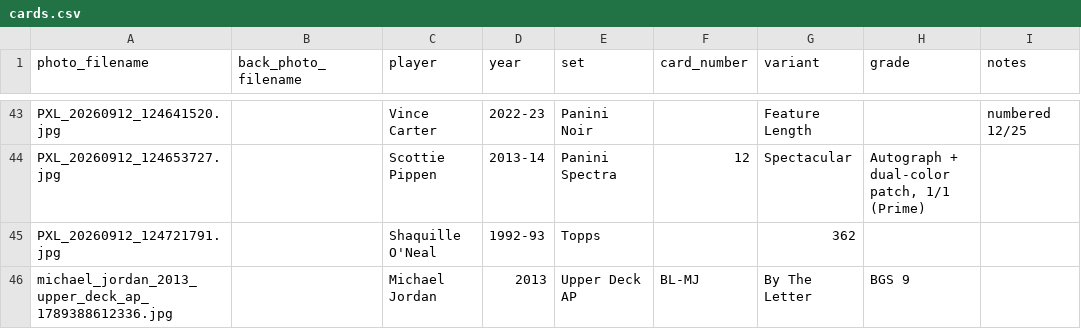
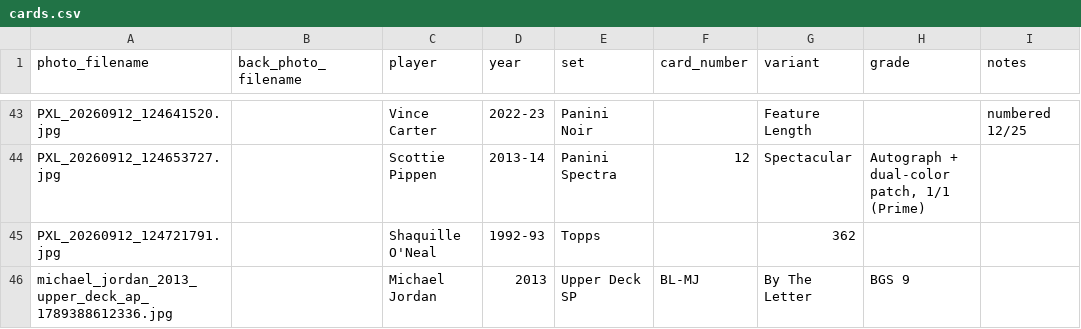
Before and after one commit to Punter977/card-ledger, a CSV file: docs/data/cards.csv, drawn as a sheet; only a part is shown, gaps mark what is left out; the diff names each change by its address in the sheet, - before the commit and + after, or states it on an @@ line.

Commit message:
Edit card: Michael Jordan - Upper Deck SP

```diff
--- a/docs/data/cards.csv
+++ b/docs/data/cards.csv
-E46 (set): Upper Deck AP
+E46 (set): Upper Deck SP
```
